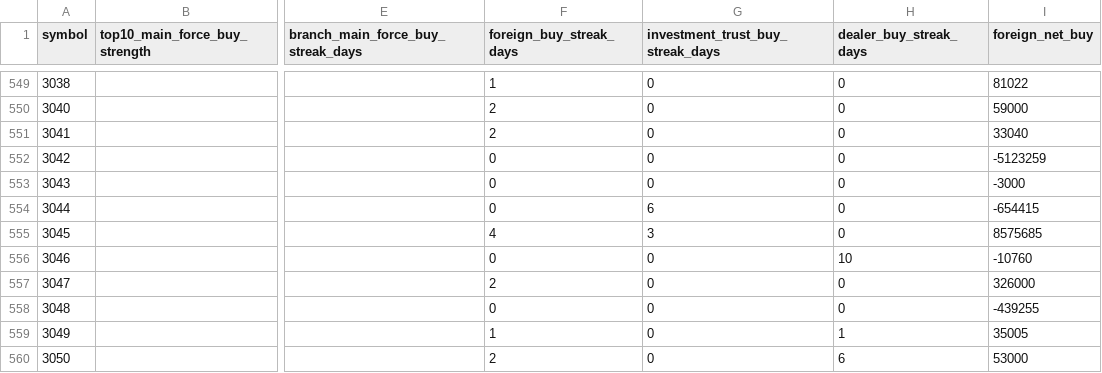
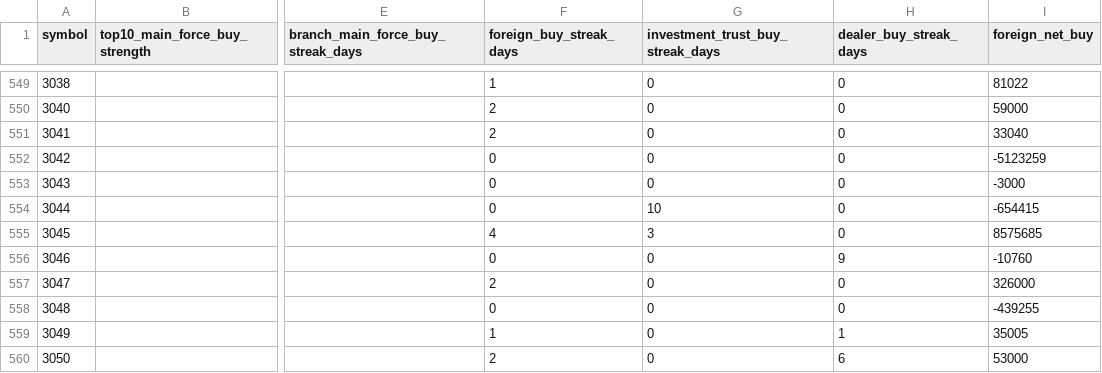
Before and after one commit to Rosana1517/Daily-Stock-Analysis, a CSV file: reports/chip_snapshots/tw_chip_snapshot_2026-08-20.csv, drawn as a sheet; only a part is shown, gaps mark what is left out; the diff covers the shown part only; the diff names each change by its address in the sheet, - before the commit and + after, or states it on an @@ line.

```diff
--- a/reports/chip_snapshots/tw_chip_snapshot_2026-08-20.csv
+++ b/reports/chip_snapshots/tw_chip_snapshot_2026-08-20.csv
-G554 (investment_trust_buy_streak_days): 6
+G554 (investment_trust_buy_streak_days): 10
-H556 (dealer_buy_streak_days): 10
+H556 (dealer_buy_streak_days): 9
```
Also changed, not shown: 1 removed row and 41 edited cells elsewhere in this file, reports/recommendation_log.csv, reports/score_snapshots.csv, 4 other files.
